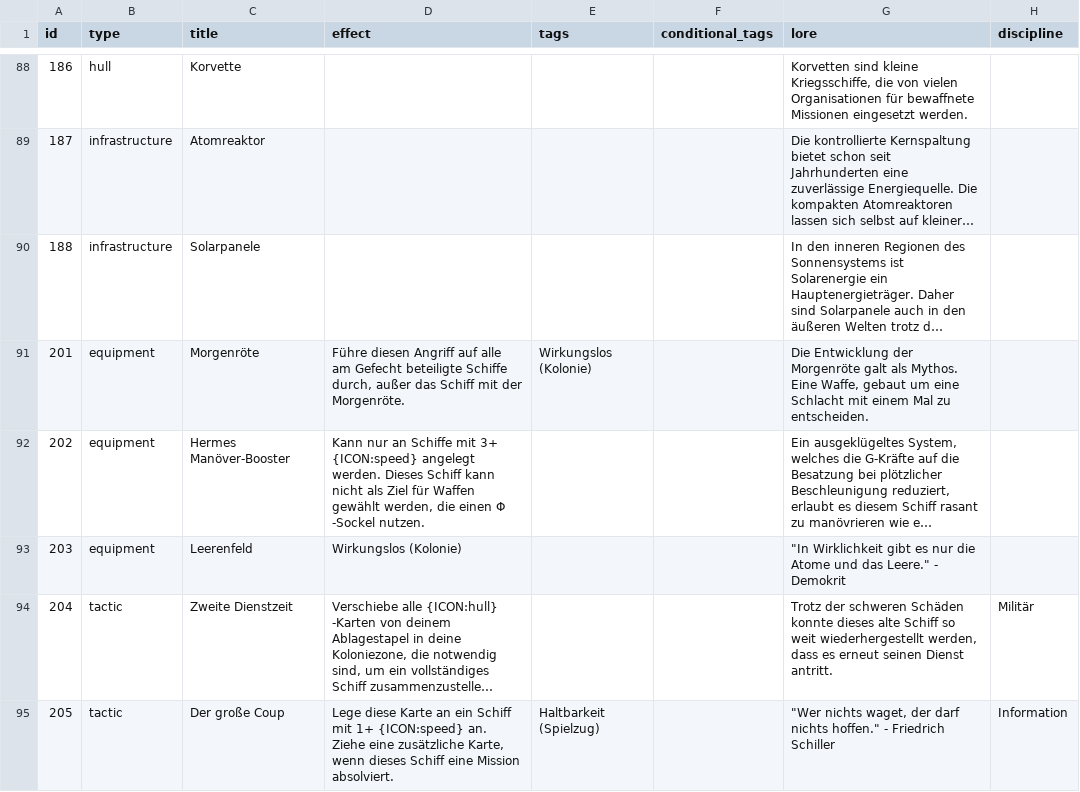
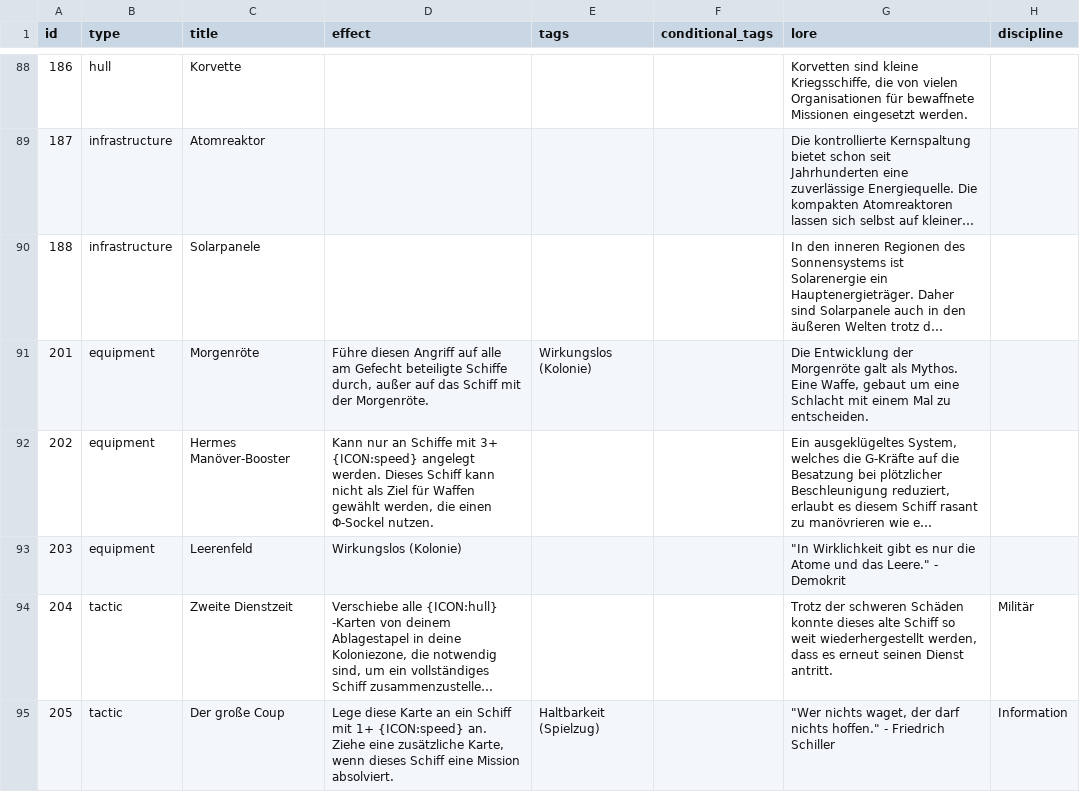
Before and after one commit to chrthom/outer-colonies, a CSV file: misc/cards.csv, drawn as a sheet; only a part is shown, gaps mark what is left out; long unchanged cells end in …; the diff covers the shown part only; the diff names each change by its address in the sheet, - before the commit and + after, or states it on an @@ line.

Commit message:
fix(misc): apply Batch 8 text corrections to cards.csv

```diff
--- a/misc/cards.csv
+++ b/misc/cards.csv
-D91 (effect): …durch, außer das Schiff…
+D91 (effect): …durch, außer auf das Schiff…
-D92 (effect): …die einen Φ -Sockel nutzen.
+D92 (effect): …die einen Φ-Sockel nutzen.
```
Also changed, not shown: 7 edited cells elsewhere in this file, 1 other file.
